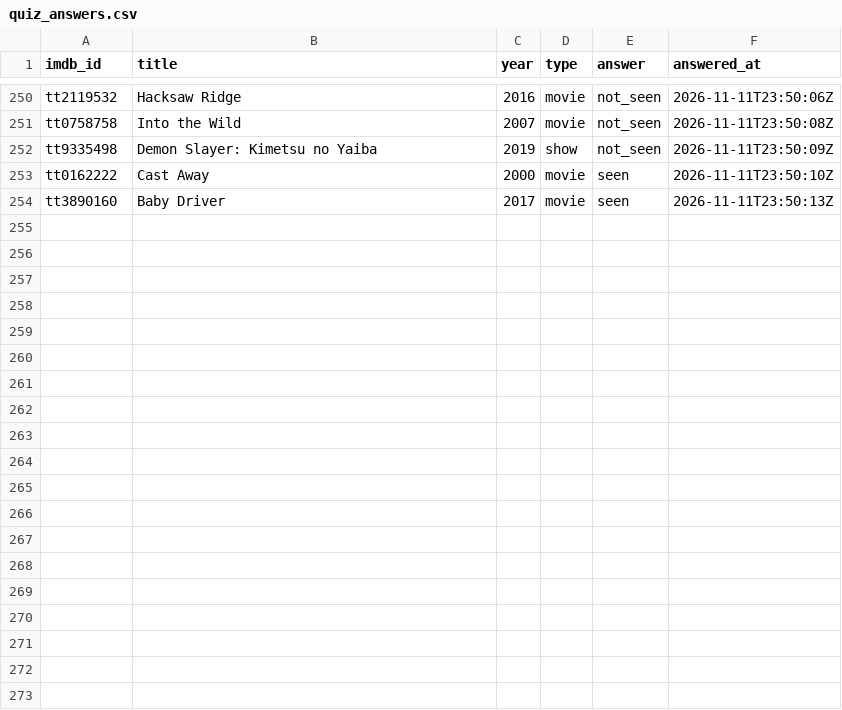
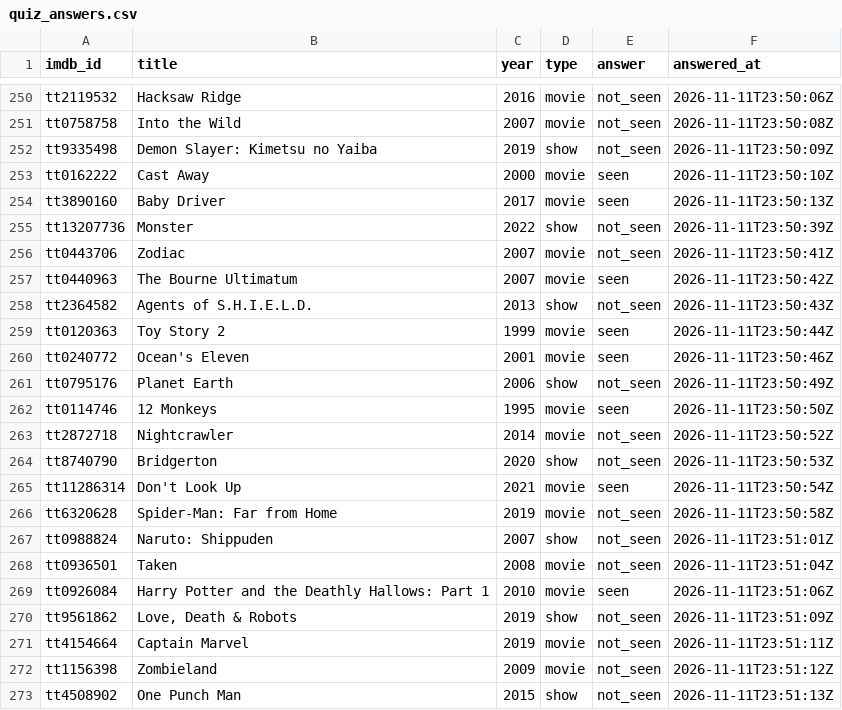
Before and after one commit to periclesrocha/watchlog.data, a CSV file: data/quiz_answers.csv, drawn as a sheet; only a part is shown, gaps mark what is left out.

Commit message:
Have I seen it?: 19 answers

```diff
--- a/data/quiz_answers.csv
+++ b/data/quiz_answers.csv
@@ -254 +254,20 @@ tt0162222,Cast Away,2000,movie,seen,2026-11-11T23:50:10Z
 tt3890160,Baby Driver,2017,movie,seen,2026-11-11T23:50:13Z
+tt13207736,Monster,2022,show,not_seen,2026-11-11T23:50:39Z
+tt0443706,Zodiac,2007,movie,not_seen,2026-11-11T23:50:41Z
+tt0440963,The Bourne Ultimatum,2007,movie,seen,2026-11-11T23:50:42Z
+tt2364582,Agents of S.H.I.E.L.D.,2013,show,not_seen,2026-11-11T23:50:43Z
+tt0120363,Toy Story 2,1999,movie,seen,2026-11-11T23:50:44Z
+tt0240772,Ocean's Eleven,2001,movie,seen,2026-11-11T23:50:46Z
+tt0795176,Planet Earth,2006,show,not_seen,2026-11-11T23:50:49Z
+tt0114746,12 Monkeys,1995,movie,seen,2026-11-11T23:50:50Z
+tt2872718,Nightcrawler,2014,movie,not_seen,2026-11-11T23:50:52Z
+tt8740790,Bridgerton,2020,show,not_seen,2026-11-11T23:50:53Z
+tt11286314,Don't Look Up,2021,movie,seen,2026-11-11T23:50:54Z
+tt6320628,Spider-Man: Far from Home,2019,movie,not_seen,2026-11-11T23:50:58Z
+tt0988824,Naruto: Shippuden,2007,show,not_seen,2026-11-11T23:51:01Z
+tt0936501,Taken,2008,movie,not_seen,2026-11-11T23:51:04Z
+tt0926084,Harry Potter and the Deathly Hallows: Part 1,2010,movie,seen,2026-11-11T23:51:06Z
+tt9561862,"Love, Death & Robots",2019,show,not_seen,2026-11-11T23:51:09Z
+tt4154664,Captain Marvel,2019,movie,not_seen,2026-11-11T23:51:11Z
+tt1156398,Zombieland,2009,movie,not_seen,2026-11-11T23:51:12Z
+tt4508902,One Punch Man,2015,show,not_seen,2026-11-11T23:51:13Z
```
